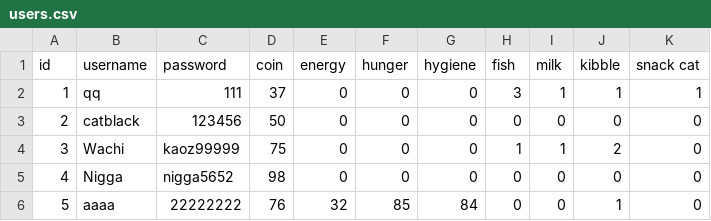
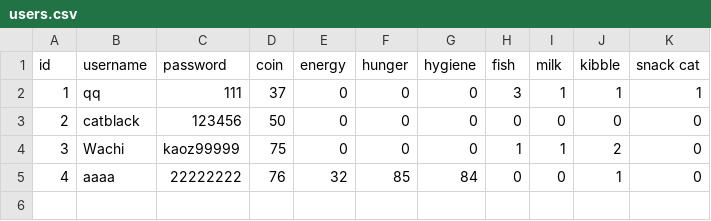
Before and after one commit to phisit-kongson/miniproject-Catgame, a CSV file: File/users.csv, drawn as a sheet.

Commit message:
Add files via upload

```diff
--- a/File/users.csv
+++ b/File/users.csv
@@ -4,3 +4,2 @@ id,username,password,coin,energy,hunger,hygiene,fish,milk,kibble,snack cat
 3,Wachi,kaoz99999,75,0,0,0,1,1,2,0
-4,Nigga,nigga5652,98,0,0,0,0,0,0,0
-5,aaaa,22222222,76,32,85,84,0,0,1,0
+4,aaaa,22222222,76,32,85,84,0,0,1,0
```
